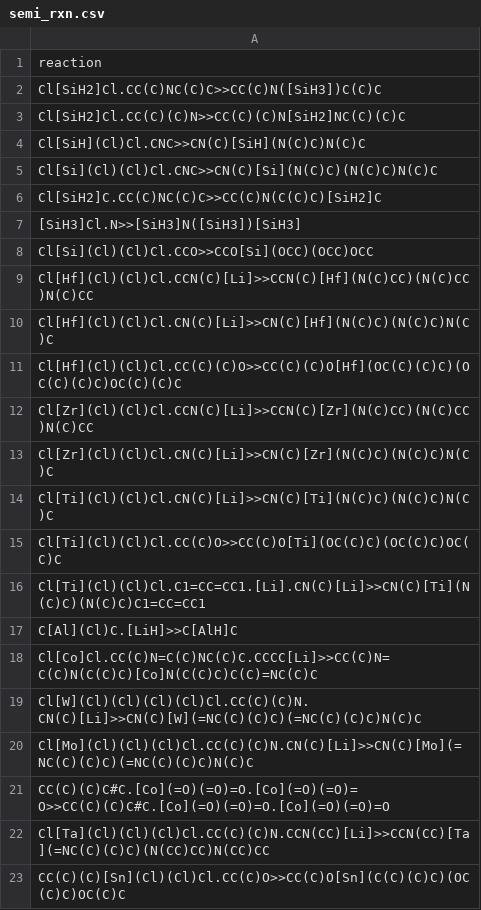
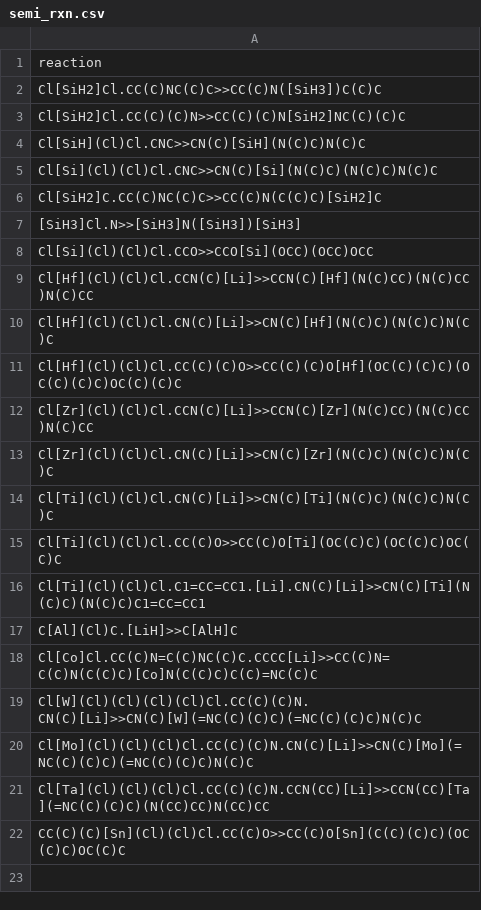
Before and after one commit to DonghLee57/study_synthetic_accessibility, a CSV file: database/br_sascore_inputs/semi_rxn.csv, drawn as a sheet; the diff names each change by its address in the sheet, - before the commit and + after, or states it on an @@ line.

Commit message:
Fix CCTBA strict BR-SAScore leakage, live RxnFlow/SynFormer SMARTS matching, and HTML/doc consistency

```diff
--- a/database/br_sascore_inputs/semi_rxn.csv
+++ b/database/br_sascore_inputs/semi_rxn.csv
-row 21: CC(C)(C)C#C.[Co](=O)(=O)=O.[Co](=O)(=O)=O>>CC(C)(C)C#C.[Co](=O)(=O)=O.[Co](=O)(=O)=O
```
Also changed, not shown: 12 other files.
